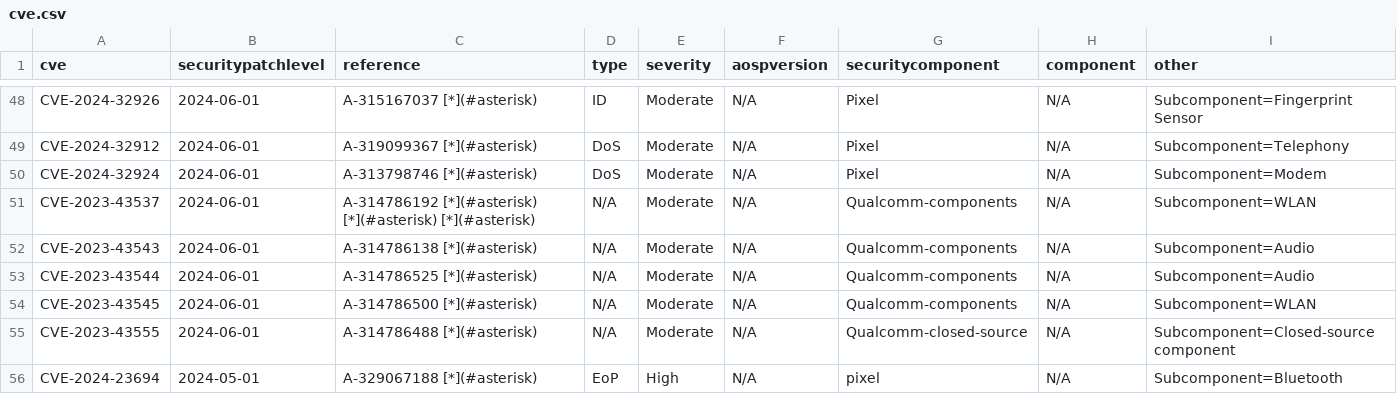
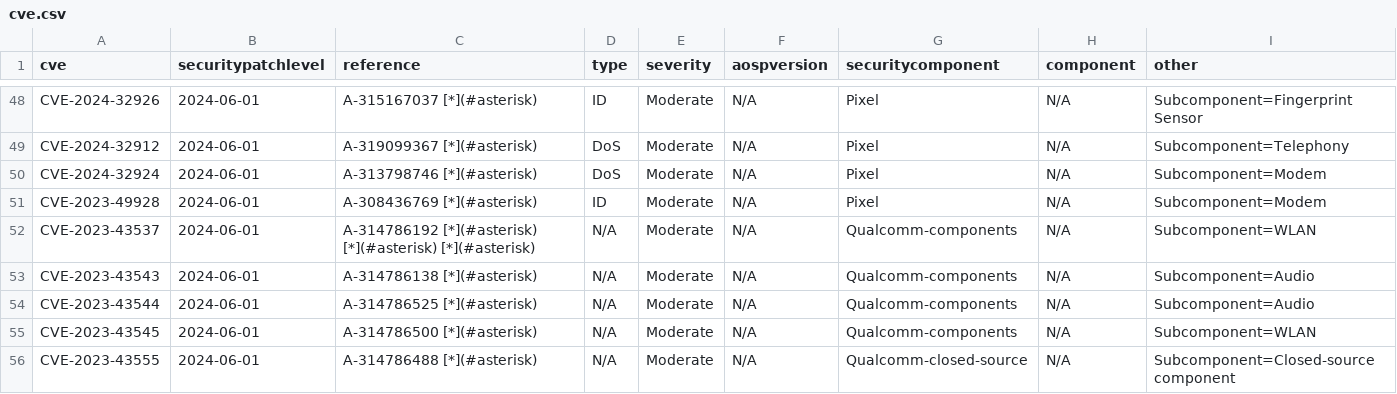
Before and after one commit to Soar1989/get_android_data, a CSV file: data/cve.csv, drawn as a sheet; only a part is shown, gaps mark what is left out; the shorter side is filled out with more unchanged rows; the diff names each change by its address in the sheet, - before the commit and + after, or states it on an @@ line.

```diff
--- a/data/cve.csv
+++ b/data/cve.csv
+row 51: CVE-2023-49928 | 2024-06-01 | A-308436769 [*](#asterisk) | ID | Moderate | N/A | Pixel | N/A | Subcomponent=Modem
```
